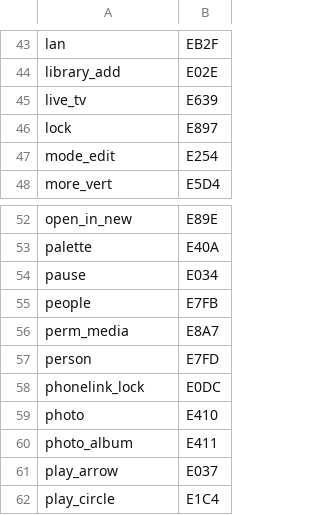
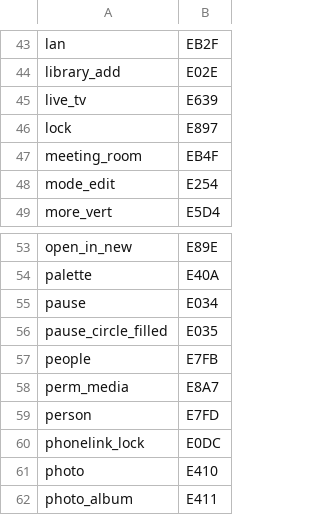
Before and after one commit to andrewrabert/jellium-cli, a TSV file: jellium-web/icons/material.tsv, drawn as a sheet; only a part is shown, gaps mark what is left out; the shorter side is filled out with more unchanged rows; the diff names each change by its address in the sheet, - before the commit and + after, or states it on an @@ line.

```diff
--- a/jellium-web/icons/material.tsv
+++ b/jellium-web/icons/material.tsv
+row 47: meeting_room | EB4F
+row 56: pause_circle_filled | E035
```
Also changed, not shown: reference/assets.tsv, reference/provenance.tsv, 39 other files.
